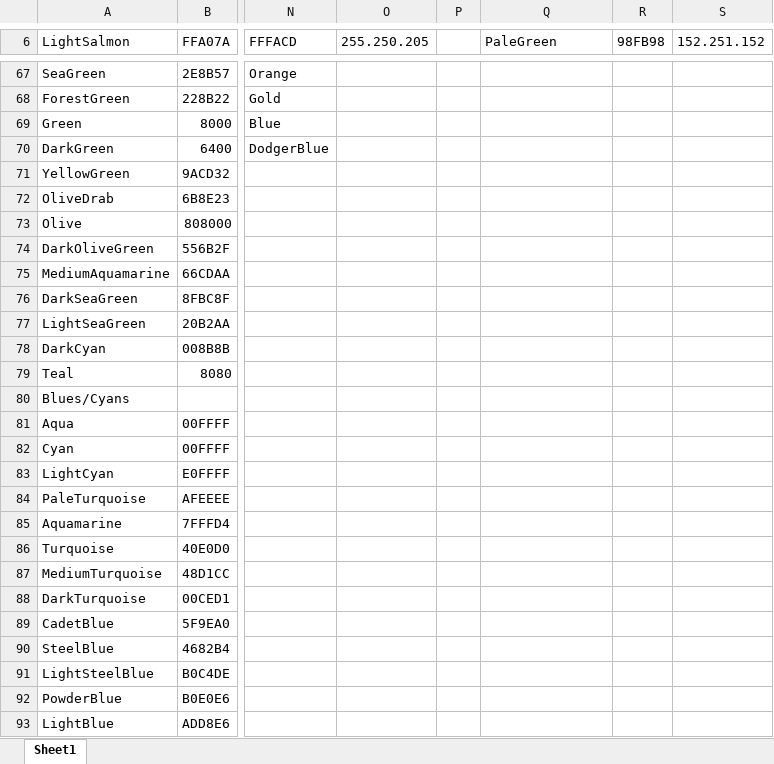
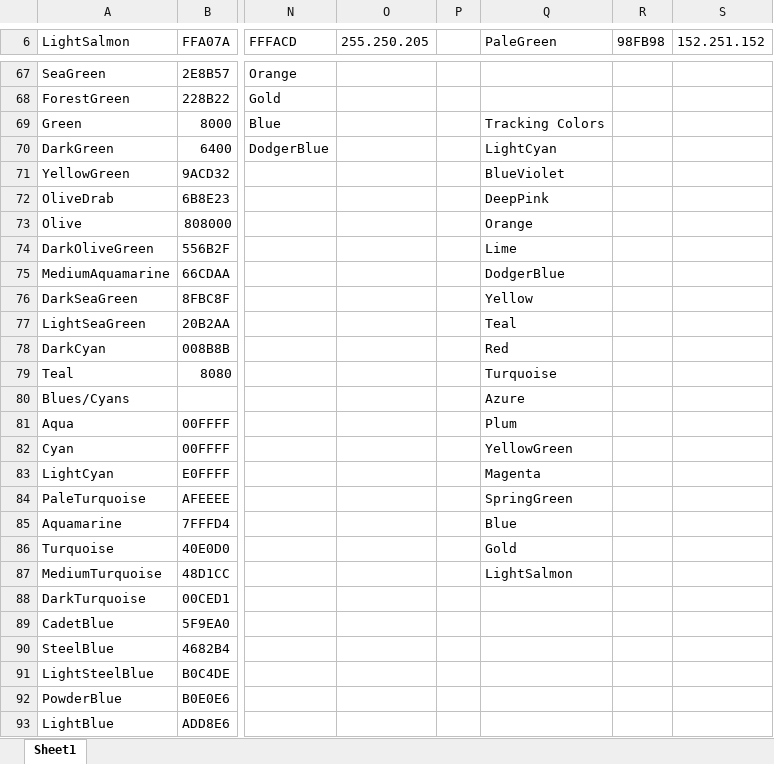
Before and after one commit to EvynDickinson/matlabroot, an Excel workbook: Functions and Code/Color Palette.xlsx, sheet Sheet1, drawn as a sheet; only a part is shown, gaps mark what is left out; values as stored, in another font and other column widths than the file's, no cell formats; the diff names each change by its address in the sheet, - before the commit and + after, or states it on an @@ line.

Commit message:
manual tracking

```diff
--- a/Functions and Code/Color Palette.xlsx (sheet Sheet1)
+++ b/Functions and Code/Color Palette.xlsx (sheet Sheet1)
-Q69 (PaleGreen): (empty)
+Q69 (PaleGreen): Tracking Colors
-Q70 (PaleGreen): (empty)
+Q70 (PaleGreen): LightCyan
-Q71 (PaleGreen): (empty)
+Q71 (PaleGreen): BlueViolet
-Q72 (PaleGreen): (empty)
+Q72 (PaleGreen): DeepPink
-Q73 (PaleGreen): (empty)
+Q73 (PaleGreen): Orange
-Q74 (PaleGreen): (empty)
+Q74 (PaleGreen): Lime
-Q75 (PaleGreen): (empty)
+Q75 (PaleGreen): DodgerBlue
-Q76 (PaleGreen): (empty)
+Q76 (PaleGreen): Yellow
-Q77 (PaleGreen): (empty)
+Q77 (PaleGreen): Teal
-Q78 (PaleGreen): (empty)
+Q78 (PaleGreen): Red
-Q79 (PaleGreen): (empty)
+Q79 (PaleGreen): Turquoise
-Q80 (PaleGreen): (empty)
+Q80 (PaleGreen): Azure
-Q81 (PaleGreen): (empty)
+Q81 (PaleGreen): Plum
-Q82 (PaleGreen): (empty)
+Q82 (PaleGreen): YellowGreen
-Q83 (PaleGreen): (empty)
+Q83 (PaleGreen): Magenta
-Q84 (PaleGreen): (empty)
+Q84 (PaleGreen): SpringGreen
-Q85 (PaleGreen): (empty)
+Q85 (PaleGreen): Blue
-Q86 (PaleGreen): (empty)
+Q86 (PaleGreen): Gold
-Q87 (PaleGreen): (empty)
+Q87 (PaleGreen): LightSalmon
```
Also changed, not shown: cell formats, 7 other files.
